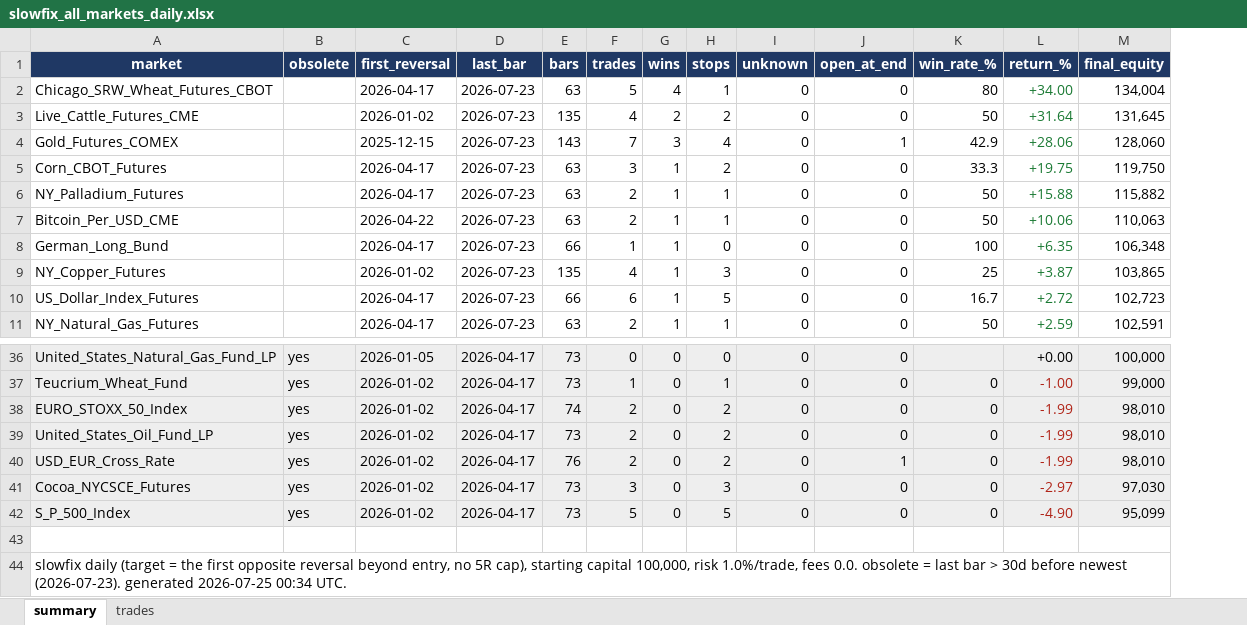
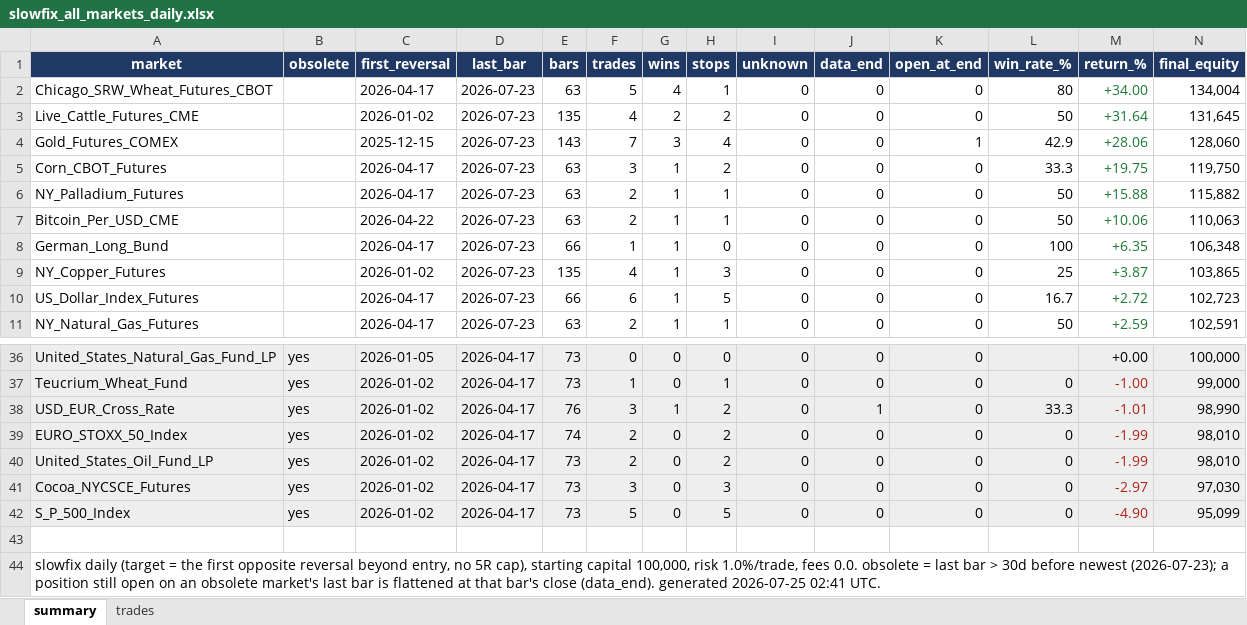
Before and after one commit to Rietveld800/strategy_tester, an Excel workbook: output/slowfix_all_markets_daily.xlsx, sheet summary, drawn as a sheet; only a part is shown, gaps mark what is left out; values as stored, in another font and other column widths than the file's, no borders; removed rows and columns are numbered as before the commit, all else as after; the diff names each change by its address in the sheet, - before the commit and + after, or states it on an @@ line.

```diff
--- a/output/slowfix_all_markets_daily.xlsx (sheet summary)
+++ b/output/slowfix_all_markets_daily.xlsx (sheet summary)
+column J (data_end), rows 2-11: all 0; rows 36-37: 0 | 0; rows 39-42: all 0
+row 38: USD_EUR_Cross_Rate | yes | 2026-01-02 | 2026-04-17 | 76 | 3 | 1 | 2 | 0 | 1 | 0 | 33.3 | -1.01 | 98,990
-row 40: USD_EUR_Cross_Rate | yes | 2026-01-02 | 2026-04-17 | 76 | 2 | 0 | 2 | 0 | 1 | 0 | -1.99 | 98,010
-A44 (market): …before newest (2026-07-23). generated 2026-07-25 00:34 UTC.
+A44 (market): …before newest (2026-07-23); a position still open on an obsolete market's last bar is flattened at that bar's close (data_end). generated 2026-07-25 02:41 UTC.
```
Also changed, not shown: sheet trades, output/quickfix_all_markets_daily.xlsx, output/quickfix_portfolio_daily.xlsx, 13 other files.
